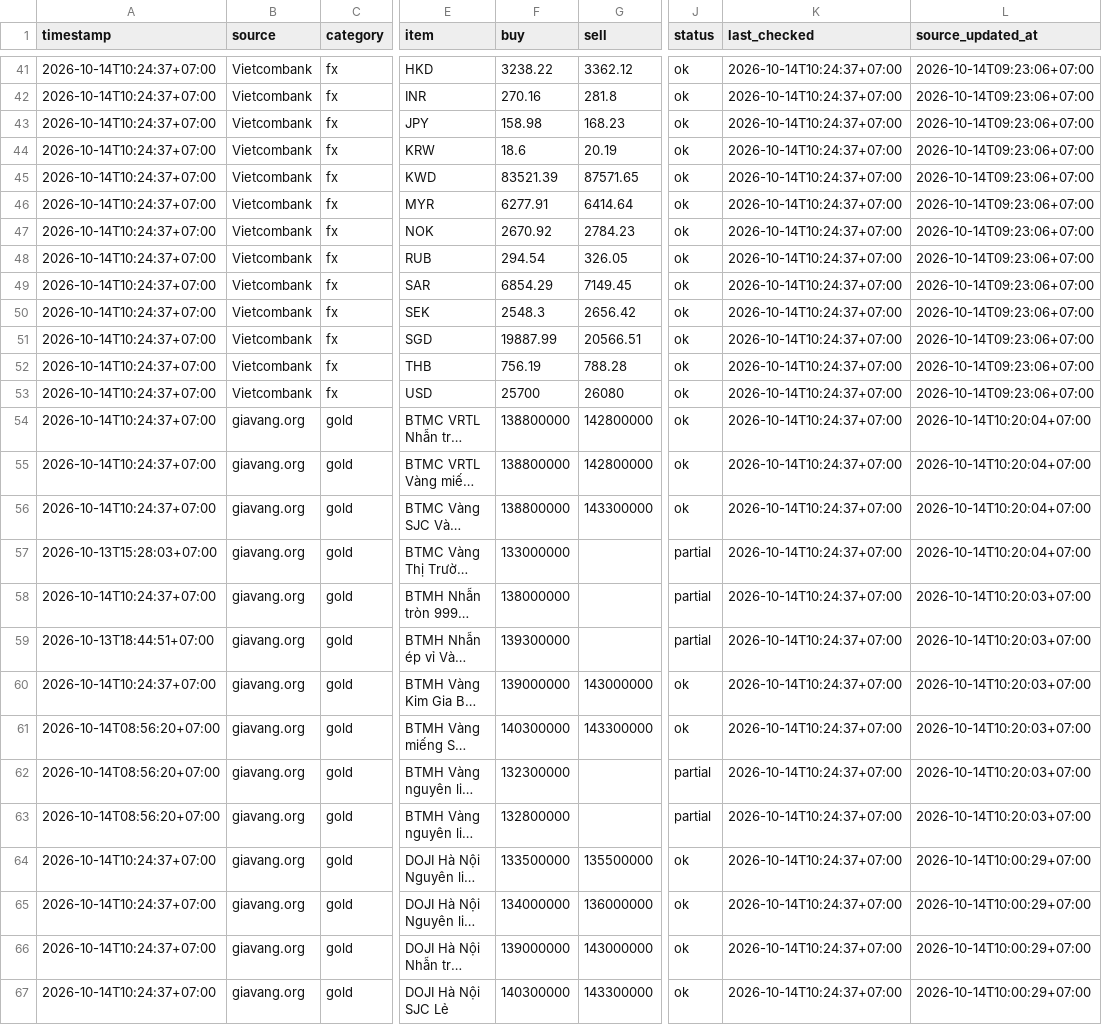
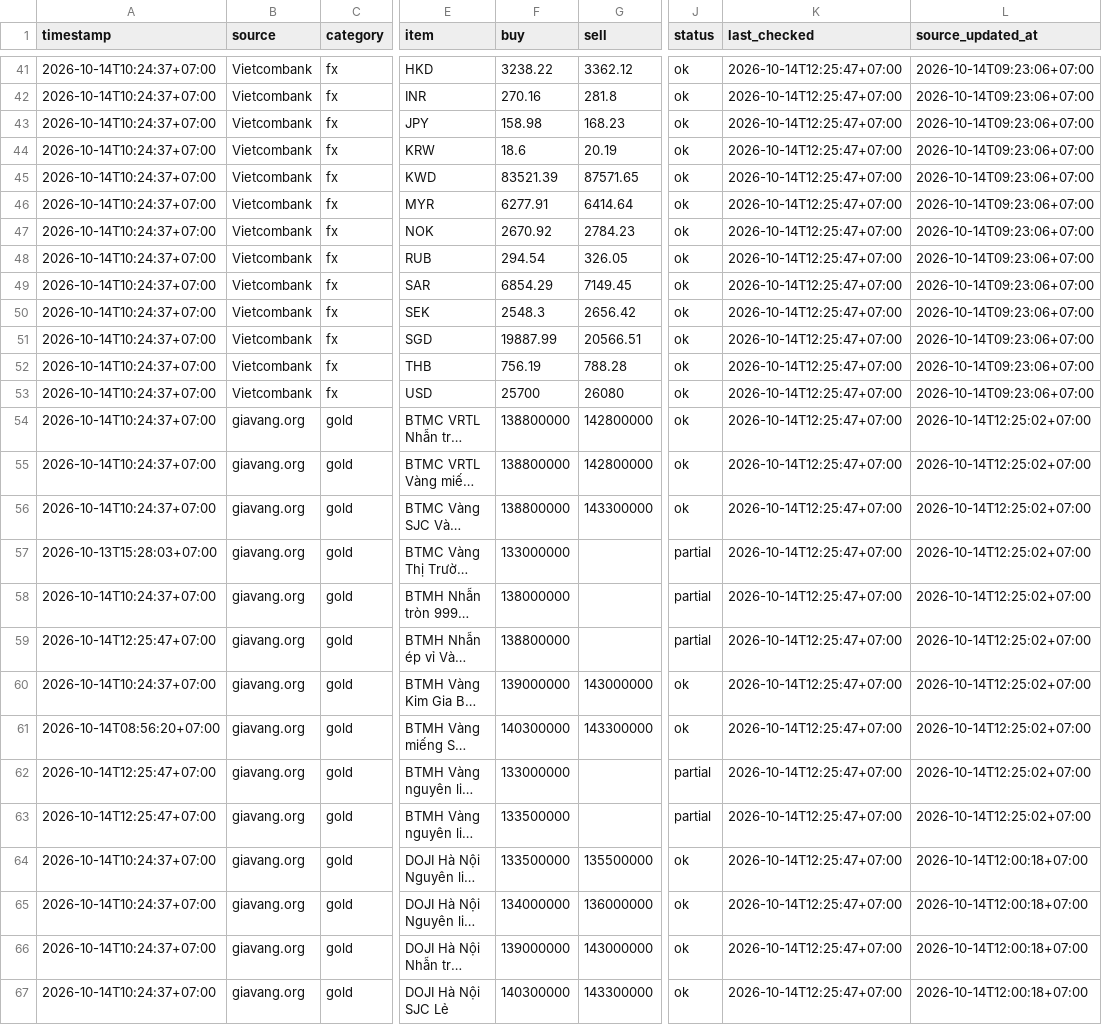
Before and after one commit to truongnhat/pnj-price-feed, a CSV file: data/latest.csv, drawn as a sheet; only a part is shown, gaps mark what is left out; long unchanged cells end in …; the diff covers the shown part only; the diff names each change by its address in the sheet, - before the commit and + after, or states it on an @@ line.

```diff
--- a/data/latest.csv
+++ b/data/latest.csv
-K41:K67 (last_checked): 2026-10-14T10:24:37+07:00
+K41:K67 (last_checked): 2026-10-14T12:25:47+07:00
-L54:L57 (source_updated_at): 2026-10-14T10:20:04+07:00
+L54:L57 (source_updated_at): 2026-10-14T12:25:02+07:00
-L58:L63 (source_updated_at): 2026-10-14T10:20:03+07:00
+L58:L63 (source_updated_at): 2026-10-14T12:25:02+07:00
-A59 (timestamp): 2026-10-13T18:44:51+07:00
+A59 (timestamp): 2026-10-14T12:25:47+07:00
-F59 (buy): 139300000
+F59 (buy): 138800000
-A62:A63 (timestamp): 2026-10-14T08:56:20+07:00
+A62:A63 (timestamp): 2026-10-14T12:25:47+07:00
-F62 (buy): 132300000
+F62 (buy): 133000000
-F63 (buy): 132800000
+F63 (buy): 133500000
-L64:L67 (source_updated_at): 2026-10-14T10:00:29+07:00
+L64:L67 (source_updated_at): 2026-10-14T12:00:18+07:00
```
Also changed, not shown: 113 edited cells elsewhere in this file, data/health.csv, data/prices.csv.
